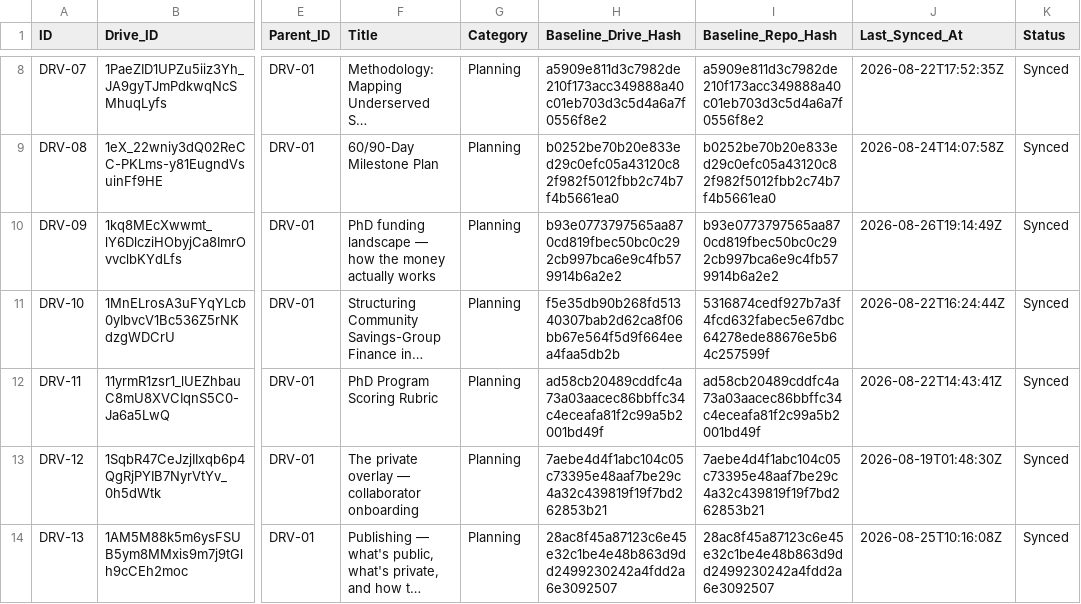
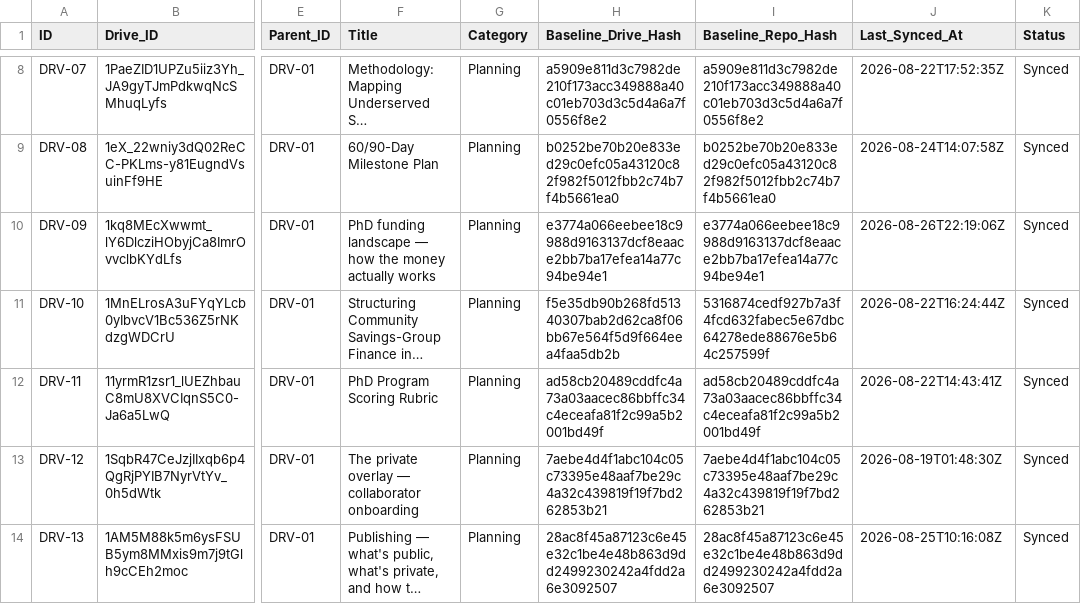
Before and after one commit to benbaichmankass/sustainable-finance-venture, a CSV file: data/drive-links.csv, drawn as a sheet; only a part is shown, gaps mark what is left out; long unchanged cells end in …; the diff names each change by its address in the sheet, - before the commit and + after, or states it on an @@ line.

```diff
--- a/data/drive-links.csv
+++ b/data/drive-links.csv
-H10 (Baseline_Drive_Hash): b93e0773797565aa870cd819fbec50bc0c292cb997bca6e9c4fb579914b6a2e2
+H10 (Baseline_Drive_Hash): e3774a066eebee18c9988d9163137dcf8eaace2bb7ba17efea14a77c94be94e1
-I10 (Baseline_Repo_Hash): b93e0773797565aa870cd819fbec50bc0c292cb997bca6e9c4fb579914b6a2e2
+I10 (Baseline_Repo_Hash): e3774a066eebee18c9988d9163137dcf8eaace2bb7ba17efea14a77c94be94e1
-J10 (Last_Synced_At): 2026-08-26T19:14:49Z
+J10 (Last_Synced_At): 2026-08-26T22:19:06Z
```
Also changed, not shown: 2 other files.
